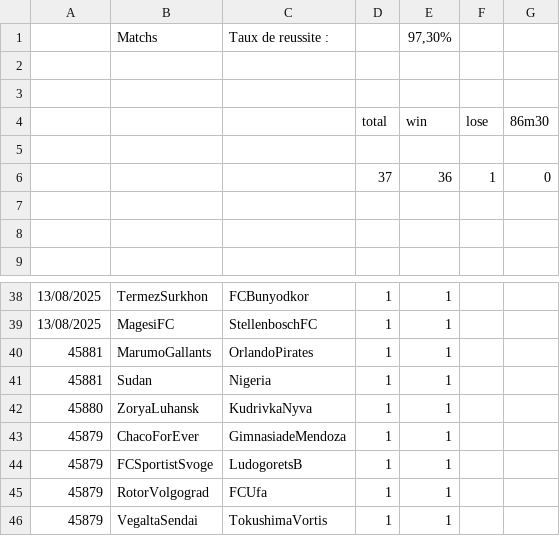
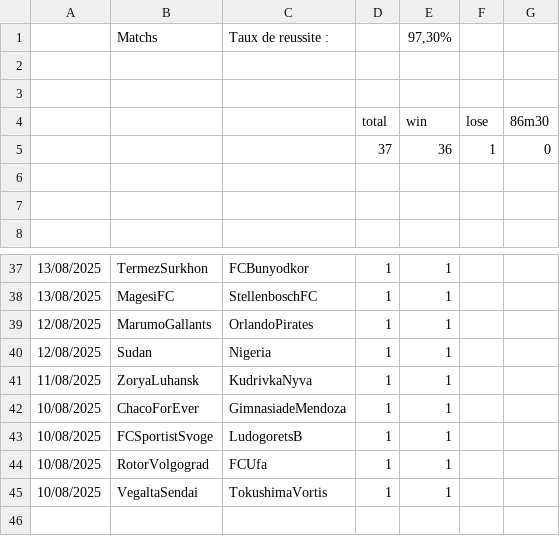
Before and after one commit to ericmc2408-dotcom/artscalping, a CSV file: gestion45.csv, drawn as a sheet; only a part is shown, gaps mark what is left out.

```diff
--- a/gestion45.csv
+++ b/gestion45.csv
@@ -4,3 +4,2 @@
 ;;;total;win ;lose ;86m30
-;;;;;;
 ;;;37;36;1;0
@@ -39,8 +38,8 @@
 13/08/2025;MagesiFC;StellenboschFC;1;1;;
-45881;MarumoGallants;OrlandoPirates;1;1;;
-45881;Sudan;Nigeria;1;1;;
-45880;ZoryaLuhansk;KudrivkaNyva;1;1;;
-45879;ChacoForEver;GimnasiadeMendoza;1;1;;
-45879;FCSportistSvoge;LudogoretsB;1;1;;
-45879;RotorVolgograd;FCUfa;1;1;;
-45879;VegaltaSendai;TokushimaVortis;1;1;;
+12/08/2025;MarumoGallants;OrlandoPirates;1;1;;
+12/08/2025;Sudan;Nigeria;1;1;;
+11/08/2025;ZoryaLuhansk;KudrivkaNyva;1;1;;
+10/08/2025;ChacoForEver;GimnasiadeMendoza;1;1;;
+10/08/2025;FCSportistSvoge;LudogoretsB;1;1;;
+10/08/2025;RotorVolgograd;FCUfa;1;1;;
+10/08/2025;VegaltaSendai;TokushimaVortis;1;1;;
```
Also changed, not shown: gestion25.csv, gestion451.csv.
